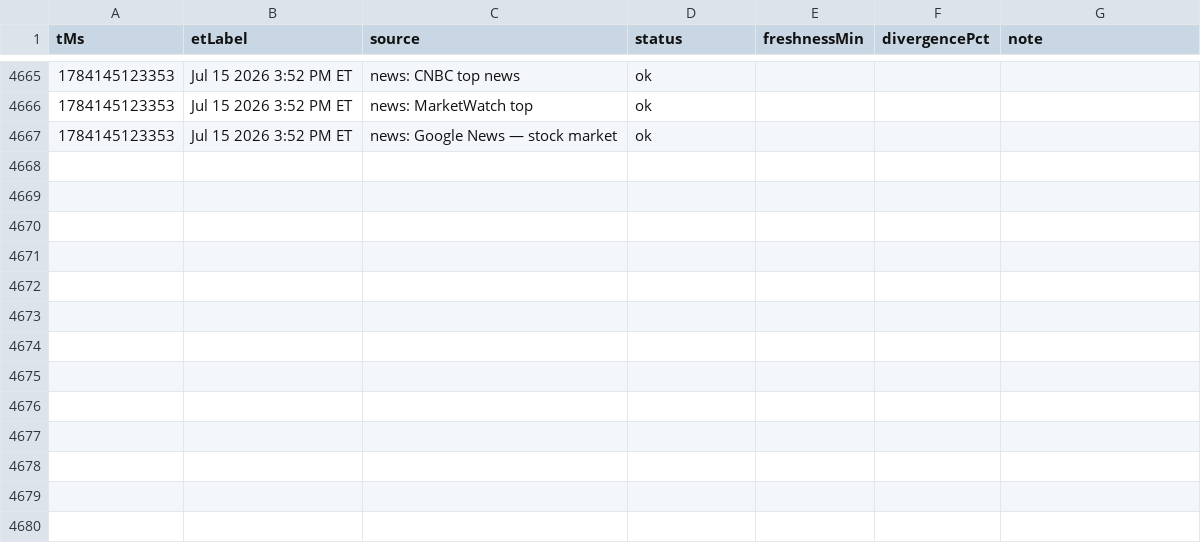
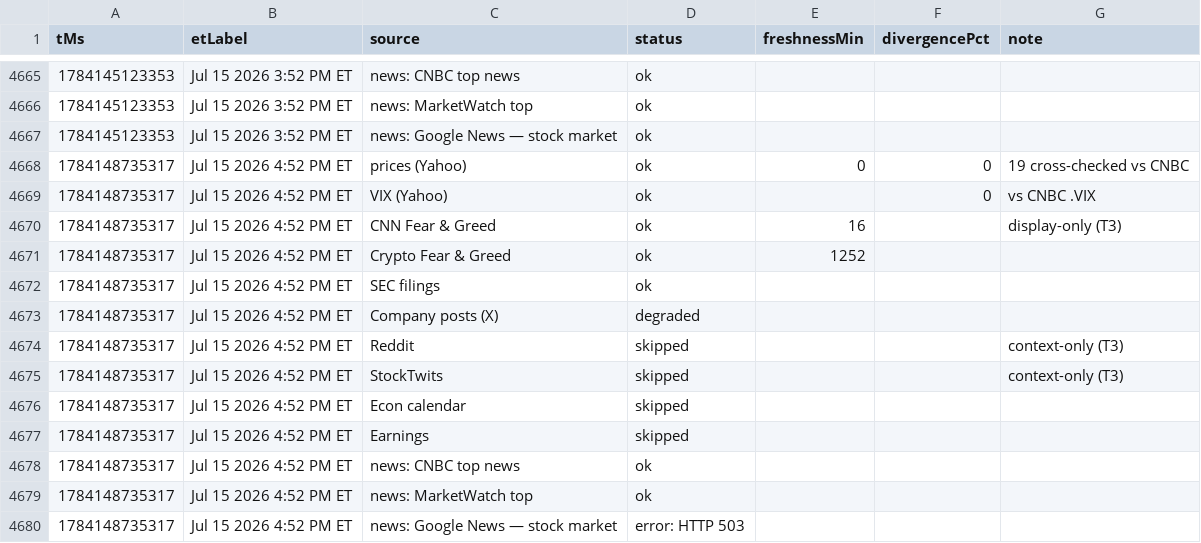
Before and after one commit to Jad-N/Market-Watcher, a CSV file: source-quality history.csv, drawn as a sheet; only a part is shown, gaps mark what is left out; the diff names each change by its address in the sheet, - before the commit and + after, or states it on an @@ line.

```diff
--- a/source-quality history.csv
+++ b/source-quality history.csv
+row 4668: 1784148735317 | Jul 15 2026 4:52 PM ET | prices (Yahoo) | ok | 0 | 0 | 19 cross-checked vs CNBC
+row 4669: 1784148735317 | Jul 15 2026 4:52 PM ET | VIX (Yahoo) | ok |  | 0 | vs CNBC .VIX
+row 4670: 1784148735317 | Jul 15 2026 4:52 PM ET | CNN Fear & Greed | ok | 16 |  | display-only (T3)
+row 4671: 1784148735317 | Jul 15 2026 4:52 PM ET | Crypto Fear & Greed | ok | 1252
+row 4672: 1784148735317 | Jul 15 2026 4:52 PM ET | SEC filings | ok
+row 4673: 1784148735317 | Jul 15 2026 4:52 PM ET | Company posts (X) | degraded
+row 4674: 1784148735317 | Jul 15 2026 4:52 PM ET | Reddit | skipped |  |  | context-only (T3)
+row 4675: 1784148735317 | Jul 15 2026 4:52 PM ET | StockTwits | skipped |  |  | context-only (T3)
+row 4676: 1784148735317 | Jul 15 2026 4:52 PM ET | Econ calendar | skipped
+row 4677: 1784148735317 | Jul 15 2026 4:52 PM ET | Earnings | skipped
+row 4678: 1784148735317 | Jul 15 2026 4:52 PM ET | news: CNBC top news | ok
+row 4679: 1784148735317 | Jul 15 2026 4:52 PM ET | news: MarketWatch top | ok
+row 4680: 1784148735317 | Jul 15 2026 4:52 PM ET | news: Google News — stock market | error: HTTP 503
```
Also changed, not shown: docs/mood-history.csv, regime history.csv, 4 other files.
